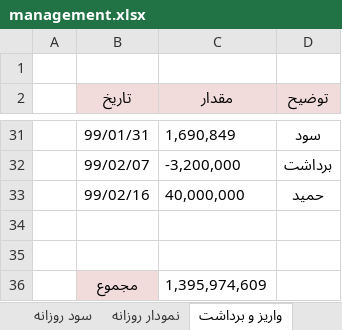
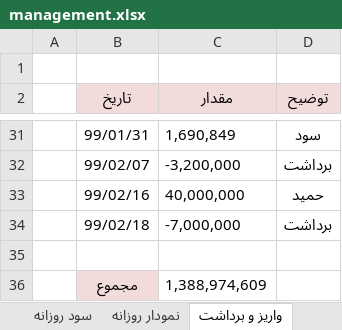
Before and after one commit to MehdiFathipour/TradingManagement, an Excel workbook: Main/management.xlsx, sheet واریز و برداشت, drawn as a sheet; only a part is shown, gaps mark what is left out; values as stored, in another font and other column widths than the file's, no borders; removed rows and columns are numbered as before the commit, all else as after; the diff names each change by its address in the sheet, - before the commit and + after, or states it on an @@ line.

```diff
--- a/Main/management.xlsx (sheet واریز و برداشت)
+++ b/Main/management.xlsx (sheet واریز و برداشت)
+row 34:  | 99/02/18 | -7,000,000 | برداشت
-row 36: (empty)
+row 36:  | مجموع | 1,388,974,609
-B36 fill: none
+B36 fill: #F2DCDB
-row 36:  | مجموع | 1,395,974,609
```
Also changed, not shown: sheet نمودار روزانه, sheet مدیریت سرمایه, sheet سرمایه, sheet پرتفوی, sheet بازدهی ماهانه, sheet سود روزانه, charts or pictures, سفارس/سفارس.xlsx, فخوز/فخوز.xlsx, 4 other files.
